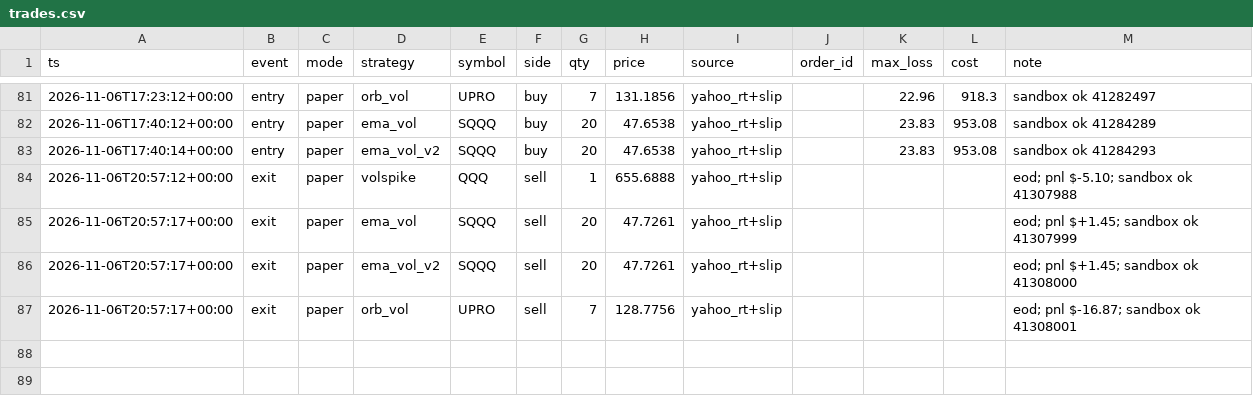
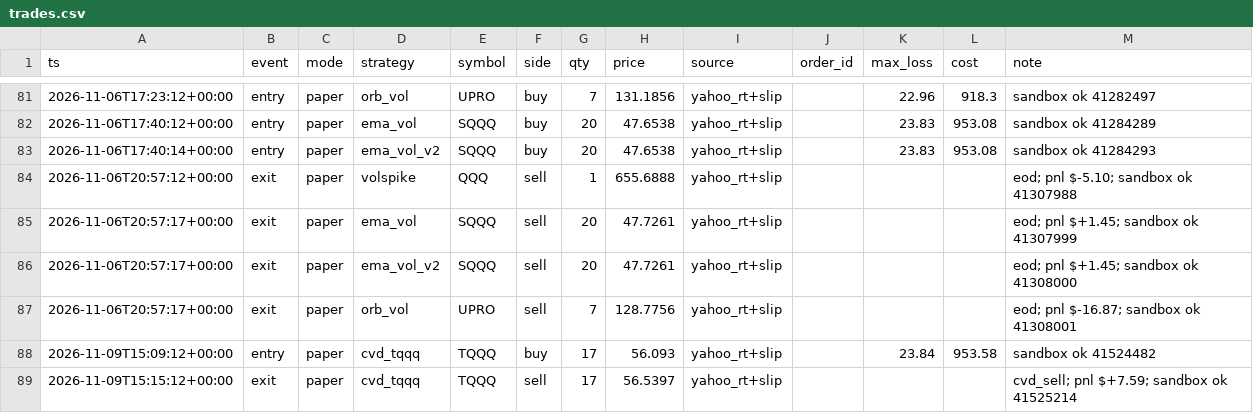
Before and after one commit to vivekgomathinayagam-ux/Trading-lab, a CSV file: ledger/trades.csv, drawn as a sheet; only a part is shown, gaps mark what is left out; the diff names each change by its address in the sheet, - before the commit and + after, or states it on an @@ line.

Commit message:
snapshot 2026-11-09T10:15-05:00

```diff
--- a/ledger/trades.csv
+++ b/ledger/trades.csv
+row 88: 2026-11-09T15:09:12+00:00 | entry | paper | cvd_tqqq | TQQQ | buy | 17 | 56.093 | yahoo_rt+slip |  | 23.84 | 953.58 | sandbox ok 41524482
+row 89: 2026-11-09T15:15:12+00:00 | exit | paper | cvd_tqqq | TQQQ | sell | 17 | 56.5397 | yahoo_rt+slip |  |  |  | cvd_sell; pnl $+7.59; sandbox ok 41525214
```
